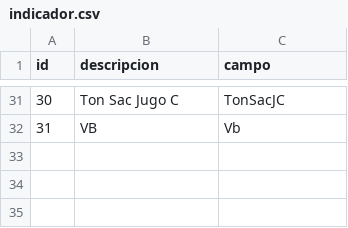
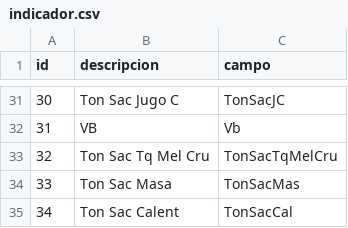
Before and after one commit to carlosjulioperez/handsoncode, a CSV file: etc/importData/csv/indicador.csv, drawn as a sheet; only a part is shown, gaps mark what is left out; the diff names each change by its address in the sheet, - before the commit and + after, or states it on an @@ line.

Commit message:
Stock Fabrica Meladura cruda, Calentador meladura

```diff
--- a/etc/importData/csv/indicador.csv
+++ b/etc/importData/csv/indicador.csv
+row 33: 32 | Ton Sac Tq Mel Cru | TonSacTqMelCru
+row 34: 33 | Ton Sac Masa | TonSacMas
+row 35: 34 | Ton Sac Calent | TonSacCal
```
Also changed, not shown: 11 other files.
